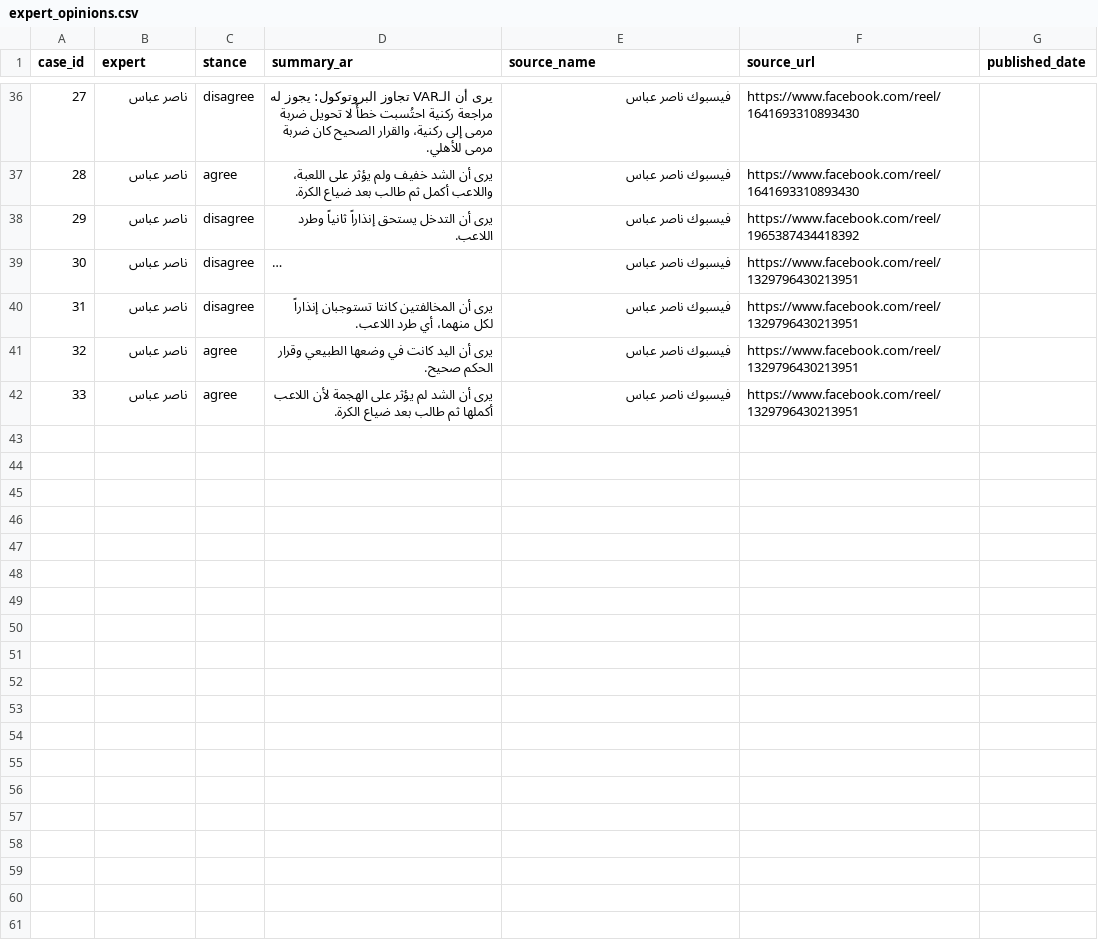
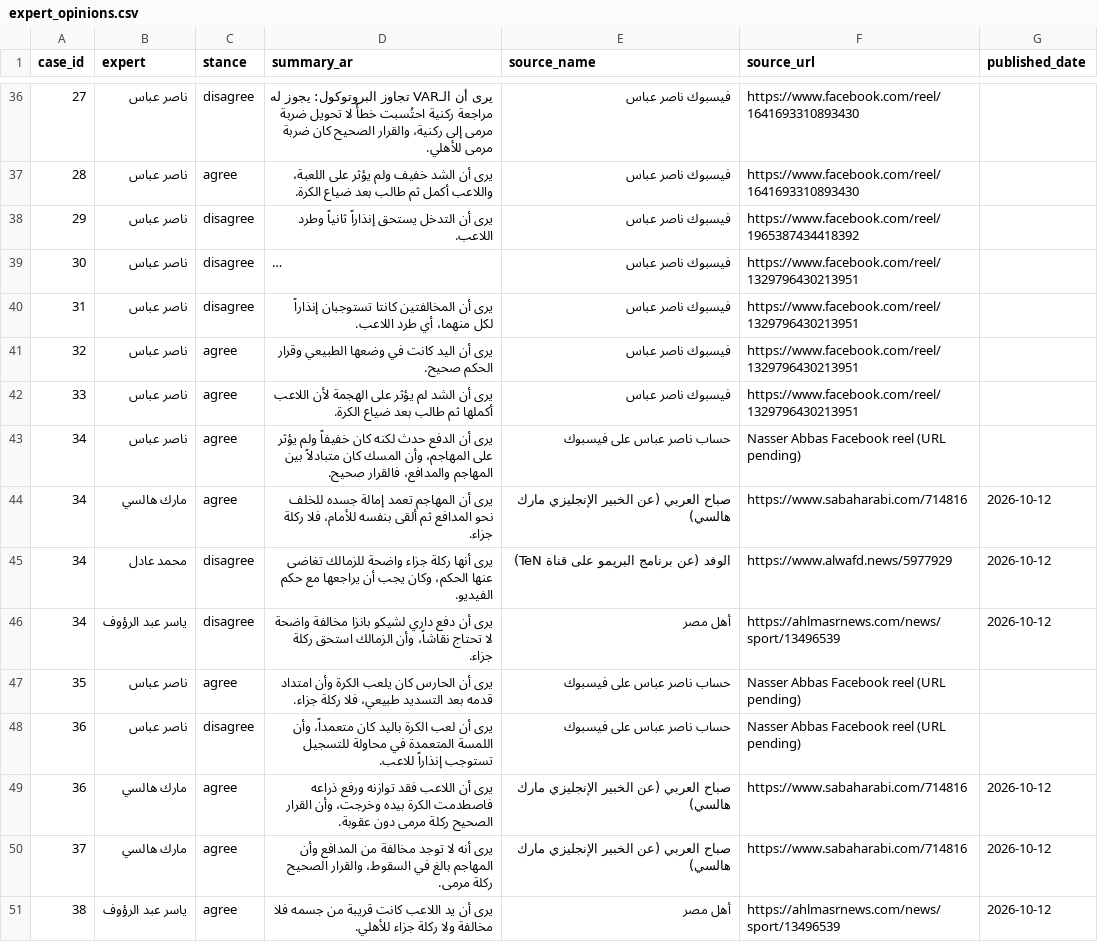
Before and after one commit to MoazReda/sofara, a CSV file: data/raw/expert_opinions.csv, drawn as a sheet; only a part is shown, gaps mark what is left out; long unchanged cells end in ….

```diff
--- a/data/raw/expert_opinions.csv
+++ b/data/raw/expert_opinions.csv
@@ -42 +42,10 @@
 33,ناصر عباس,agree,يرى أن الشد لم يؤثر على الهجمة لأن اللاعب أكملها ثم طالب بعد ضياع الكرة.,فيسبوك ناصر عباس,https://www.facebook.com/reel/1329796430213951,
+34,ناصر عباس,agree,يرى أن الدفع حدث لكنه كان خفيفاً ولم يؤثر على المهاجم، وأن المسك كان متبادلاً بين المهاجم والمدافع، فالقرار صحيح.,حساب ناصر عباس على فيسبوك,Nasser Abbas Facebook reel (URL pending),
+34,مارك هالسي,agree,يرى أن المهاجم تعمد إمالة جسده للخلف نحو المدافع ثم ألقى بنفسه للأمام، فلا ركلة جزاء.,صباح العربي (عن الخبير الإنجليزي مارك هالسي),https://www.sabaharabi.com/714816,2026-10-12
+34,محمد عادل,disagree,يرى أنها ركلة جزاء واضحة للزمالك تغاضى عنها الحكم، وكان يجب أن يراجعها مع حكم الفيديو.,الوفد (عن برنامج البريمو على قناة TeN),https://www.alwafd.news/5977929,2026-10-12
+34,ياسر عبد الرؤوف,disagree,يرى أن دفع داري لشيكو بانزا مخالفة واضحة لا تحتاج نقاشاً، وأن الزمالك استحق ركلة جزاء.,أهل مصر,https://ahlmasrnews.com/news/sport/13496539,2026-10-12
+35,ناصر عباس,agree,يرى أن الحارس كان يلعب الكرة وأن امتداد قدمه بعد التسديد طبيعي، فلا ركلة جزاء.,حساب ناصر عباس على فيسبوك,Nasser Abbas Facebook reel (URL pending),
+36,ناصر عباس,disagree,يرى أن لعب الكرة باليد كان متعمداً، وأن اللمسة المتعمدة في محاولة للتسجيل تستوجب إنذاراً للاعب.,حساب ناصر عباس على فيسبوك,Nasser Abbas Facebook reel (URL pending),
+36,مارك هالسي,agree,يرى أن اللاعب فقد توازنه ورفع ذراعه فاصطدمت الكرة بيده وخرجت، وأن القرار الصحيح ركلة مرمى دون عقوبة.,صباح العربي (عن الخبير الإنجليزي مارك هالسي),https://www.sabaharabi.com/714816,2026-10-12
+37,مارك هالسي,agree,يرى أنه لا توجد مخالفة من المدافع وأن المهاجم بالغ في السقوط، والقرار الصحيح ركلة مرمى.,صباح العربي (عن الخبير الإنجليزي مارك هالسي),https://www.sabaharabi.com/714816,2026-10-12
+38,ياسر عبد الرؤوف,agree,يرى أن يد اللاعب كانت قريبة من جسمه فلا مخالفة ولا ركلة جزاء للأهلي.,أهل مصر,https://ahlmasrnews.com/news/sport/13496539,2026-10-12
```
Also changed, not shown: data/raw/experts.csv, data/raw/incidents.csv, 4 other files.
